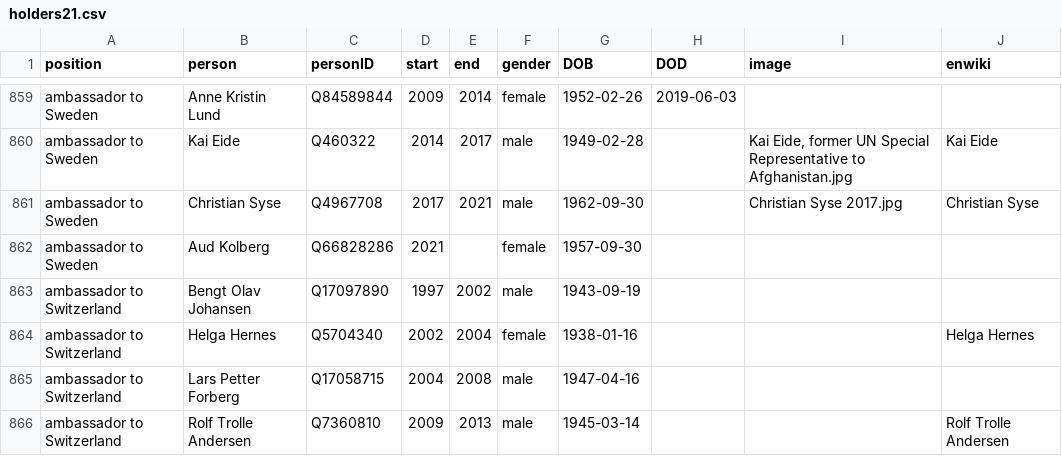
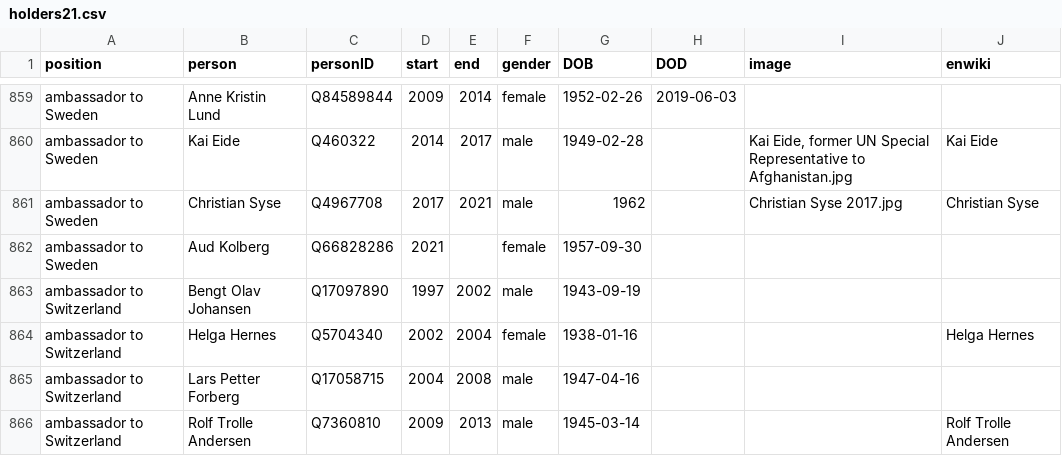
Before and after one commit to every-politician-scrapers/norway-cabinet, a CSV file: html/holders21.csv, drawn as a sheet; only a part is shown, gaps mark what is left out.

Commit message:
PCB update

```diff
--- a/html/holders21.csv
+++ b/html/holders21.csv
@@ -860,3 +860,3 @@ ambassador to Sweden,Anne Kristin Lund,Q84589844,2009,2014,female,1952-02-26,201
 ambassador to Sweden,Kai Eide,Q460322,2014,2017,male,1949-02-28,,"Kai Eide, former UN Special Representative to Afghanistan.jpg",Kai Eide
-ambassador to Sweden,Christian Syse,Q4967708,2017,2021,male,1962-09-30,,Christian Syse 2017.jpg,Christian Syse
+ambassador to Sweden,Christian Syse,Q4967708,2017,2021,male,1962,,Christian Syse 2017.jpg,Christian Syse
 ambassador to Sweden,Aud Kolberg,Q66828286,2021,,female,1957-09-30,,,
```
